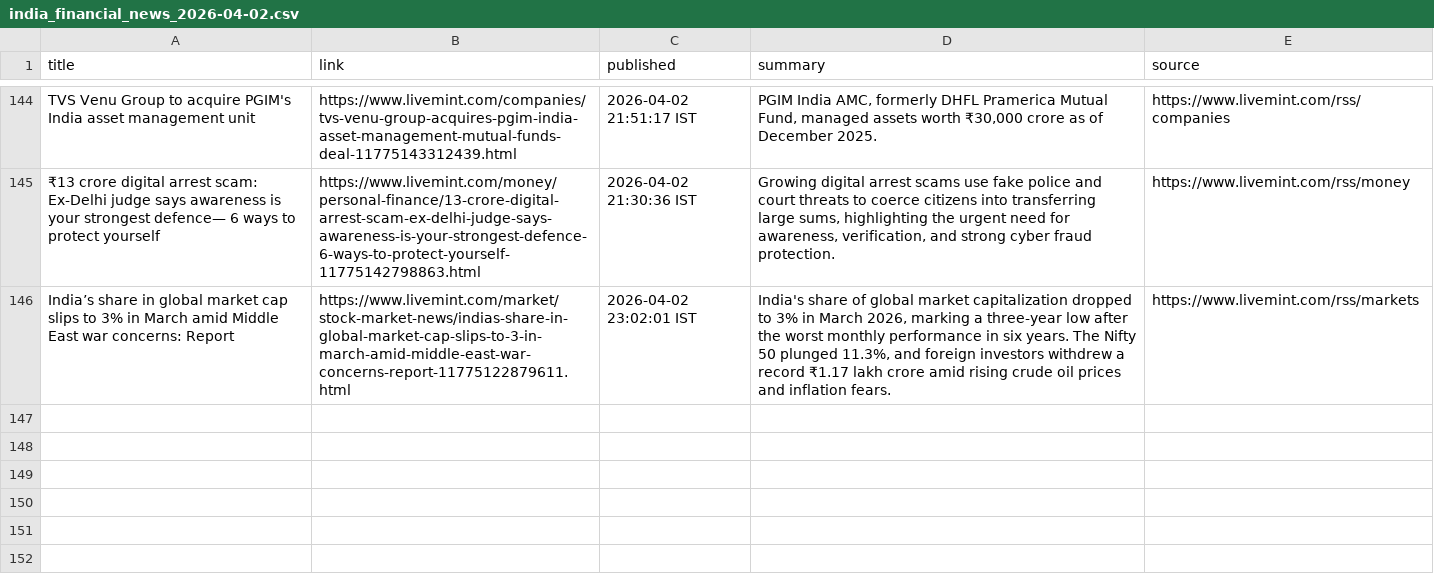
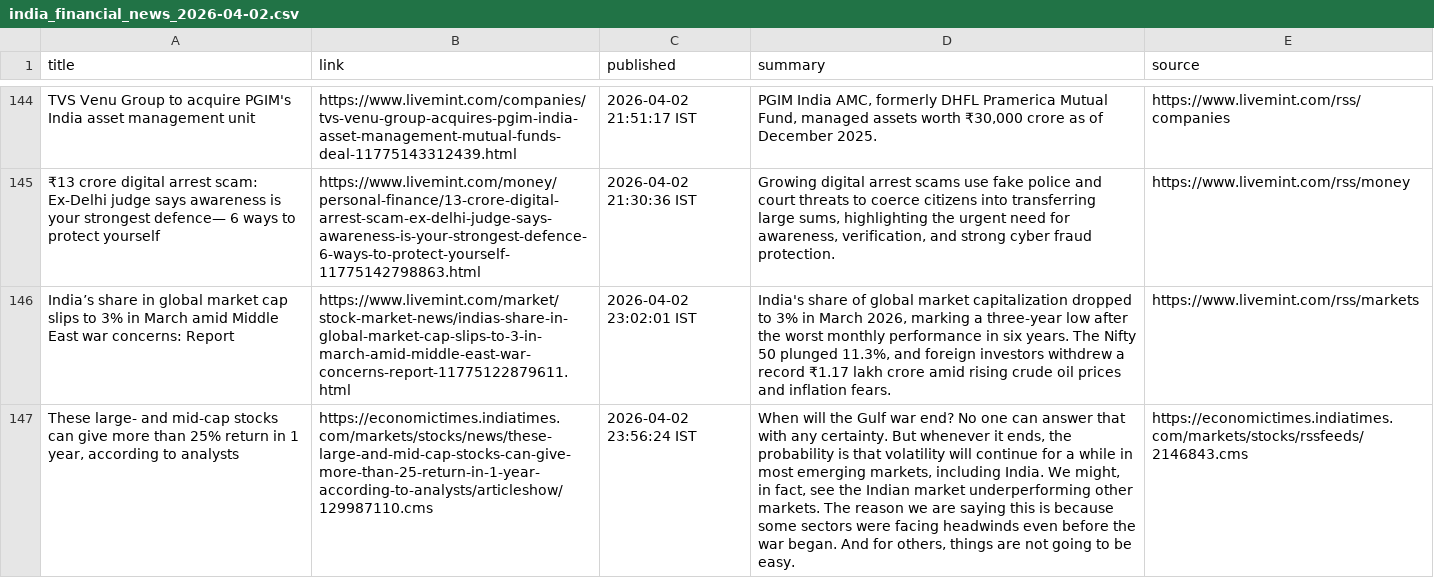
Before and after one commit to aarshrana007/Stock_Analysis, a CSV file: news_data/india_financial_news_2026-04-02.csv, drawn as a sheet; only a part is shown, gaps mark what is left out; the diff names each change by its address in the sheet, - before the commit and + after, or states it on an @@ line.

```diff
--- a/news_data/india_financial_news_2026-04-02.csv
+++ b/news_data/india_financial_news_2026-04-02.csv
+row 147: These large- and mid-cap stocks can give more than 25% return in 1 year, according to analysts | https://economictimes.indiatimes.com/markets/stocks/news/these-large-and-mid-cap-stocks-can-give-more-than-25-return-in-1-year-according-to-analysts/articleshow/129987110.cms | 2026-04-02 23:56:24 IST | When will the Gulf war end? No one can answer that with any certainty. But whenever it ends, the probability is that volatility will continue for a while in most emerging markets, including India. We might, in fact, see the Indian market underperforming other markets. The reason we are saying this is because some sectors were facing headwinds even before the war began. And for others, things are not going to be easy. | https://economictimes.indiatimes.com/markets/stocks/rssfeeds/2146843.cms
```
Also changed, not shown: 1 other file.
